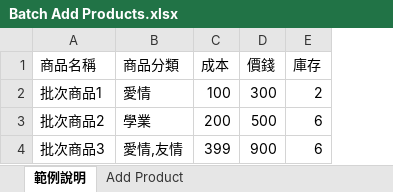
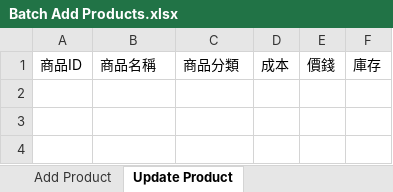
Before and after one commit to Rich0721/manage-backend, an Excel workbook: files/Batch Add Products.xlsx, sheet Update Product, drawn as a sheet; values as stored, in another font and other column widths than the file's, no borders; removed rows and columns are numbered as before the commit, all else as after; the diff names each change by its address in the sheet, - before the commit and + after, or states it on an @@ line.

Commit message:
feat: Implement Product Excel Service for batch product management
- Added ProductExcelService to handle parsing and creating Excel files for product data.
- Introduced ProductExcelRow dataclass to represent individual product entries.
- Implemented methods for reading both .xlsx and .xls formats, including error handling for invalid files.
- Created functionality to generate Excel templates for adding and updating products.
- Enhanced ProductService to support batch processing of products from Excel files.
- Added tests for ProductExcelService to ensure correct parsing and error handling.
- Updated existing product service tests to accommodate new batch processing features.

```diff
--- a/files/Batch Add Products.xlsx (sheet Update Product)
+++ b/files/Batch Add Products.xlsx (sheet Update Product)
-sheet tab: 範例說明
+sheet tab: Update Product
@@ sheet tab order changed: Add Product | Update Product @@
+column A, row 1: 商品ID
-row 2: 批次商品1 | 愛情 | 100 | 300 | 2
-row 3: 批次商品2 | 學業 | 200 | 500 | 6
-row 4: 批次商品3 | 愛情,友情 | 399 | 900 | 6
```
Also changed, not shown: 22 other files.
